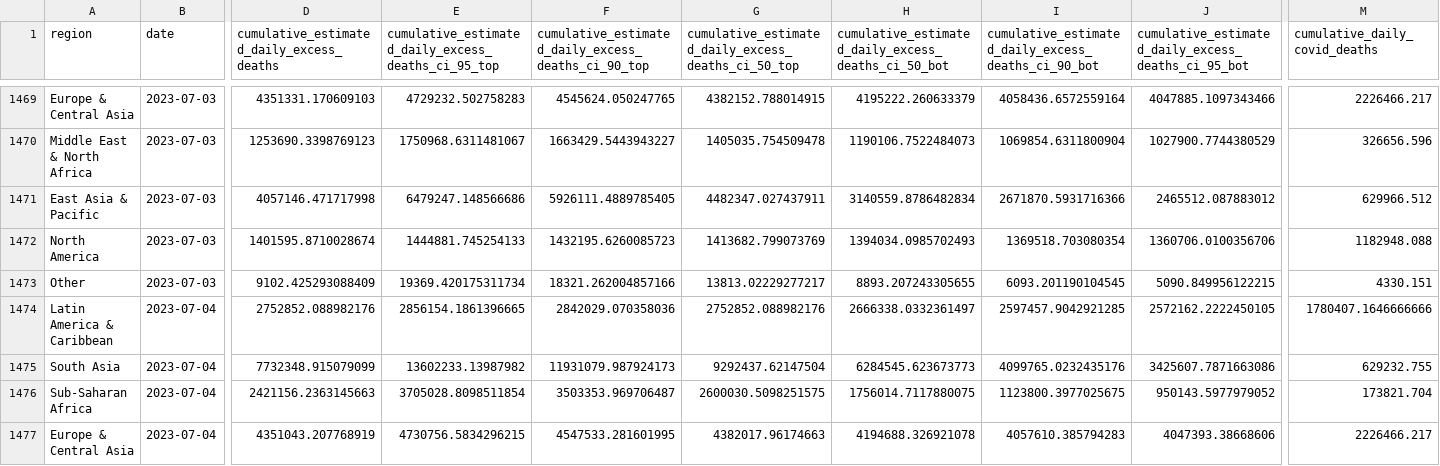
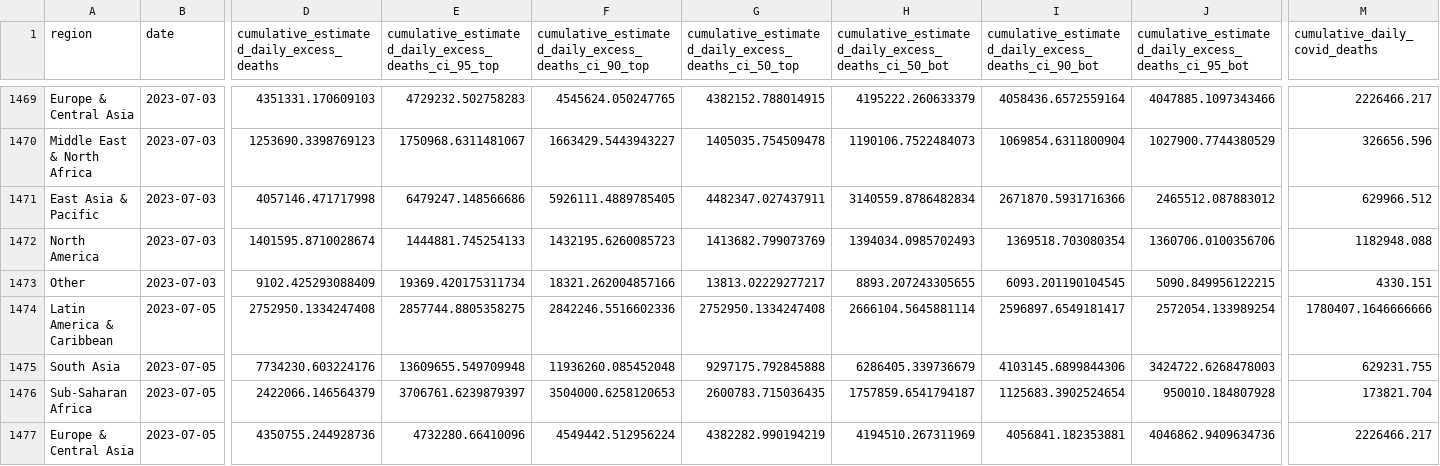
Before and after one commit to PaulMainwood/covid-19-the-economist-global-excess-deaths-model, a CSV file: output-data/output-by-alternative-regions/export_regions_wb_region_cumulative.csv, drawn as a sheet; only a part is shown, gaps mark what is left out; the diff covers the shown part only; the diff names each change by its address in the sheet, - before the commit and + after, or states it on an @@ line.

```diff
--- a/output-data/output-by-alternative-regions/export_regions_wb_region_cumulative.csv
+++ b/output-data/output-by-alternative-regions/export_regions_wb_region_cumulative.csv
-B1474:B1477 (date): 2023-07-04
+B1474:B1477 (date): 2023-07-05
-D1474: 2752852.088982176
+D1474: 2752950.1334247408
-E1474: 2856154.1861396665
+E1474: 2857744.8805358275
-F1474: 2842029.070358036
+F1474: 2842246.5516602336
-G1474: 2752852.088982176
+G1474: 2752950.1334247408
-H1474: 2666338.0332361497
+H1474: 2666104.5645881114
-I1474: 2597457.9042921285
+I1474: 2596897.6549181417
-J1474: 2572162.2222450105
+J1474: 2572054.133989254
-D1475: 7732348.915079099
+D1475: 7734230.603224176
-E1475: 13602233.13987982
+E1475: 13609655.549709948
-F1475: 11931079.987924173
+F1475: 11936260.085452048
-G1475: 9292437.62147504
+G1475: 9297175.792845888
-H1475: 6284545.623673773
+H1475: 6286405.339736679
-I1475: 4099765.0232435176
+I1475: 4103145.6899844306
-J1475: 3425607.7871663086
+J1475: 3424722.6268478003
-M1475 (cumulative_daily_covid_deaths): 629232.755
+M1475 (cumulative_daily_covid_deaths): 629231.755
-D1476: 2421156.2363145663
+D1476: 2422066.146564379
-E1476: 3705028.8098511854
+E1476: 3706761.6239879397
-F1476: 3503353.969706487
+F1476: 3504000.6258120653
-G1476: 2600030.5098251575
+G1476: 2600783.715036435
-H1476: 1756014.7117880075
+H1476: 1757859.6541794187
-I1476: 1123800.3977025675
+I1476: 1125683.3902524654
-J1476: 950143.5977979052
+J1476: 950010.184807928
-D1477: 4351043.207768919
+D1477: 4350755.244928736
-E1477: 4730756.5834296215
+E1477: 4732280.66410096
-F1477: 4547533.281601995
+F1477: 4549442.512956224
-G1477: 4382017.96174663
+G1477: 4382282.990194219
-H1477: 4194688.326921078
+H1477: 4194510.267311969
-I1477: 4057610.385794283
+I1477: 4056841.182353881
-J1477: 4047393.38668606
+J1477: 4046862.9409634736
```
Also changed, not shown: 32 edited cells elsewhere in this file, output-data/export_world_cumulative_histogram_data.csv, output-data/output-by-alternative-regions/export_regions_lat_am_na_eu_cumulative.csv, 56 other files.
